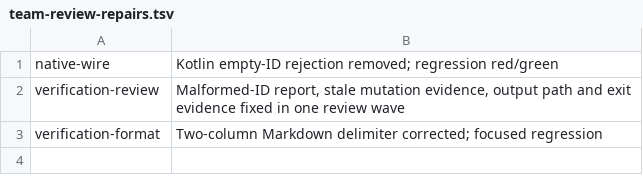
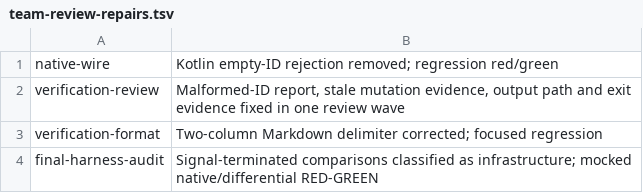
Before and after one commit to ohioshirt/native-contract-poc, a TSV file: docs/experiments/team-review-repairs.tsv, drawn as a sheet.

Commit message:
fix: classify signal-terminated mutation comparators as infrastructure failures

```diff
--- a/docs/experiments/team-review-repairs.tsv
+++ b/docs/experiments/team-review-repairs.tsv
@@ -3 +3,2 @@ verification-review	Malformed-ID report, stale mutation evidence, output path an
 verification-format	Two-column Markdown delimiter corrected; focused regression
+final-harness-audit	Signal-terminated comparisons classified as infrastructure; mocked native/differential RED-GREEN
```
Also changed, not shown: 8 other files.
